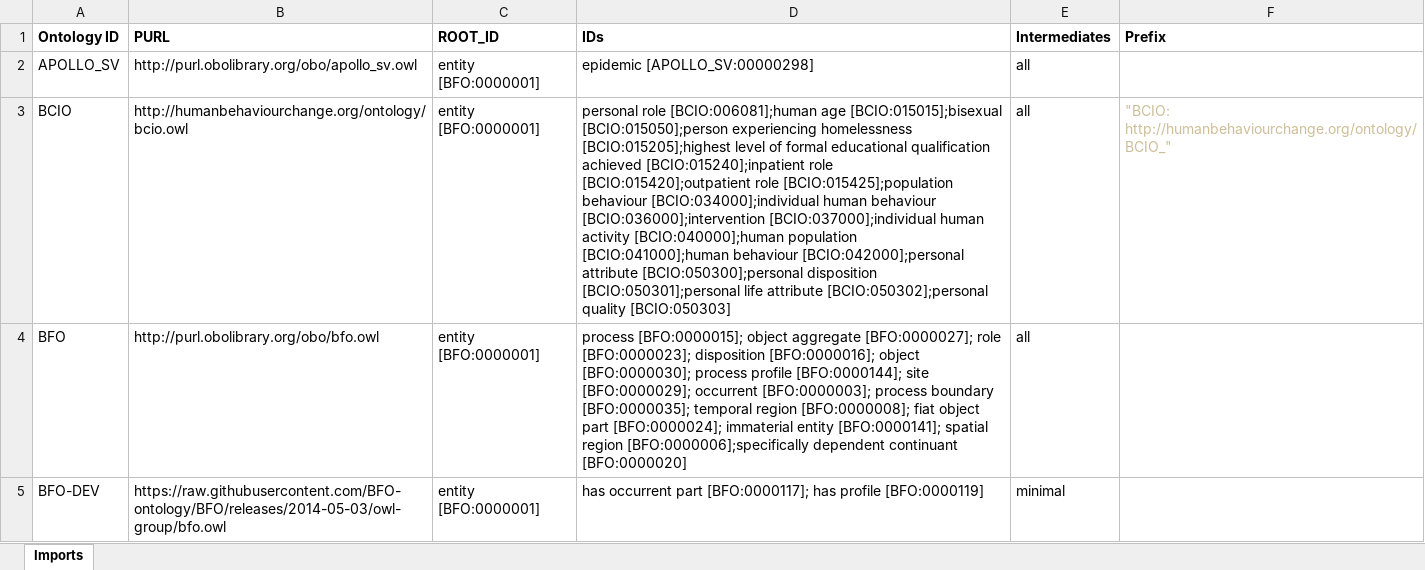
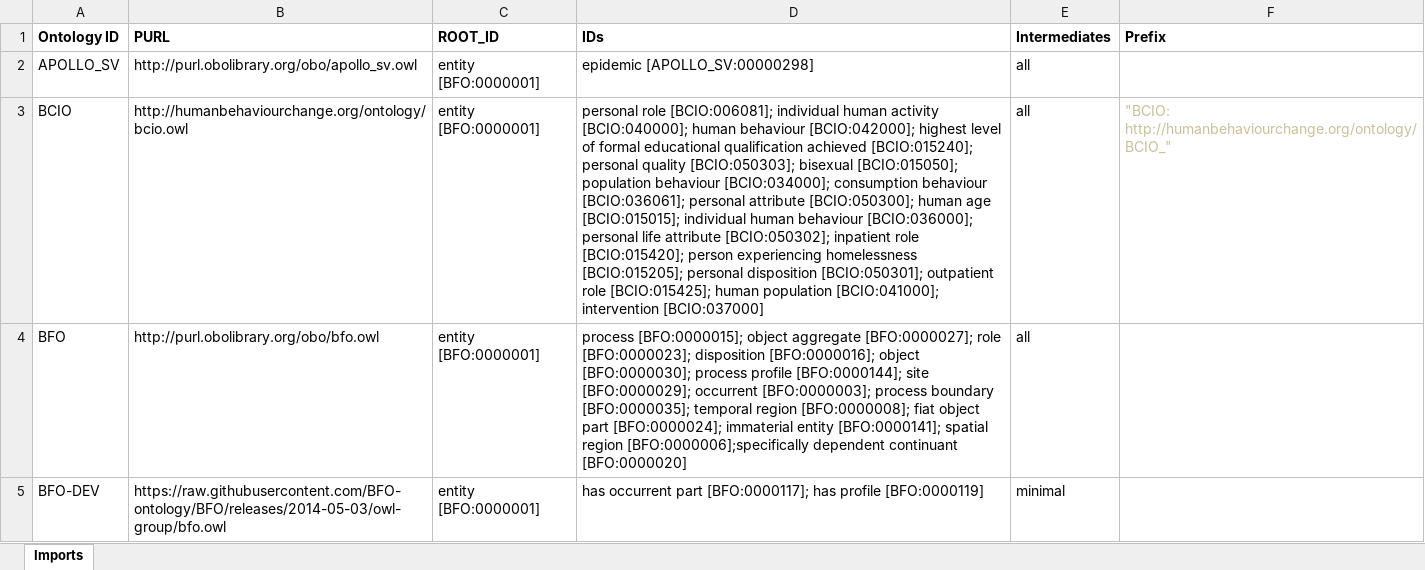
Before and after one commit to b-gehrke/addiction-ontology, an Excel workbook: imports/External_Imports.xlsx, sheet Imports, drawn as a sheet; only a part is shown; values as stored, in another font and other column widths than the file's, no borders; the diff names each change by its address in the sheet, - before the commit and + after, or states it on an @@ line.

Commit message:
Imported consumption behaviour [BCIO:036061]

```diff
--- a/imports/External_Imports.xlsx (sheet Imports)
+++ b/imports/External_Imports.xlsx (sheet Imports)
-D3 (IDs): personal role [BCIO:006081];human age [BCIO:015015];bisexual [BCIO:015050];person experiencing homelessness [BCIO:015205];highest level of formal educational qualification achieved [BCIO:015240];inpatient role [BCIO:015420];outpatient role [BCIO:015425];population behaviour [BCIO:034000];individual human behaviour [BCIO:036000];intervention [BCIO:037000];individual human activity [BCIO:040000];human population [BCIO:041000];human behaviour [BCIO:042000];personal attribute [BCIO:050300];personal disposition [BCIO:050301];personal life attribute [BCIO:050302];personal quality [BCIO:050303]
+D3 (IDs): personal role [BCIO:006081]; individual human activity [BCIO:040000]; human behaviour [BCIO:042000]; highest level of formal educational qualification achieved [BCIO:015240]; personal quality [BCIO:050303]; bisexual [BCIO:015050]; population behaviour [BCIO:034000]; consumption behaviour [BCIO:036061]; personal attribute [BCIO:050300]; human age [BCIO:015015]; individual human behaviour [BCIO:036000]; personal life attribute [BCIO:050302]; inpatient role [BCIO:015420]; person experiencing homelessness [BCIO:015205]; personal disposition [BCIO:050301]; outpatient role [BCIO:015425]; human population [BCIO:041000]; intervention [BCIO:037000]
```
